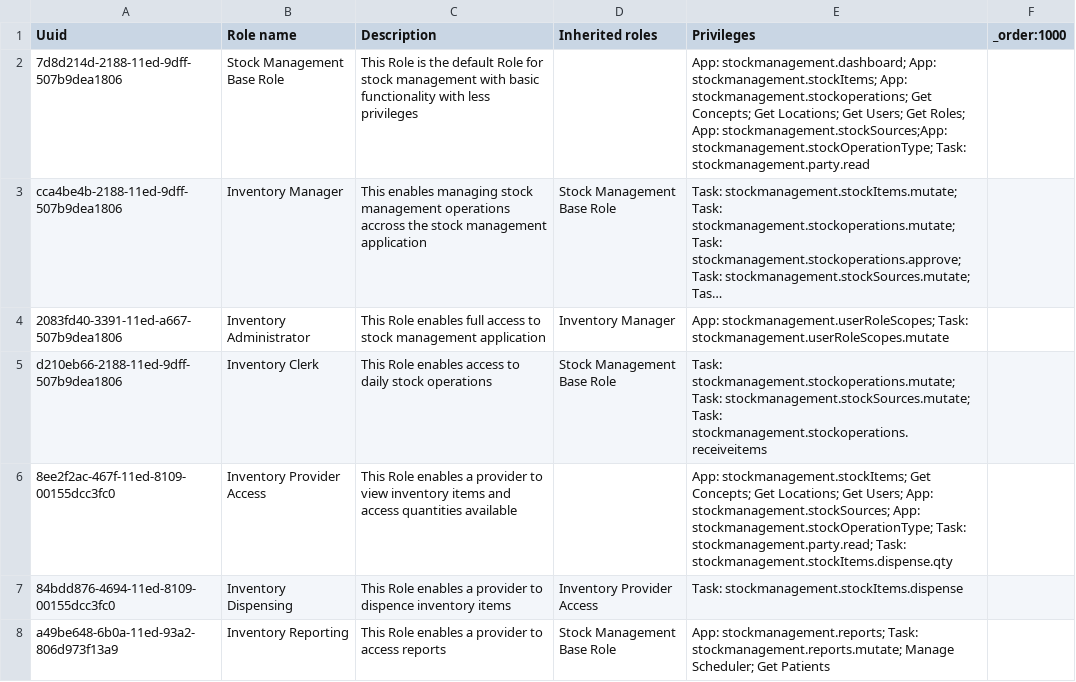
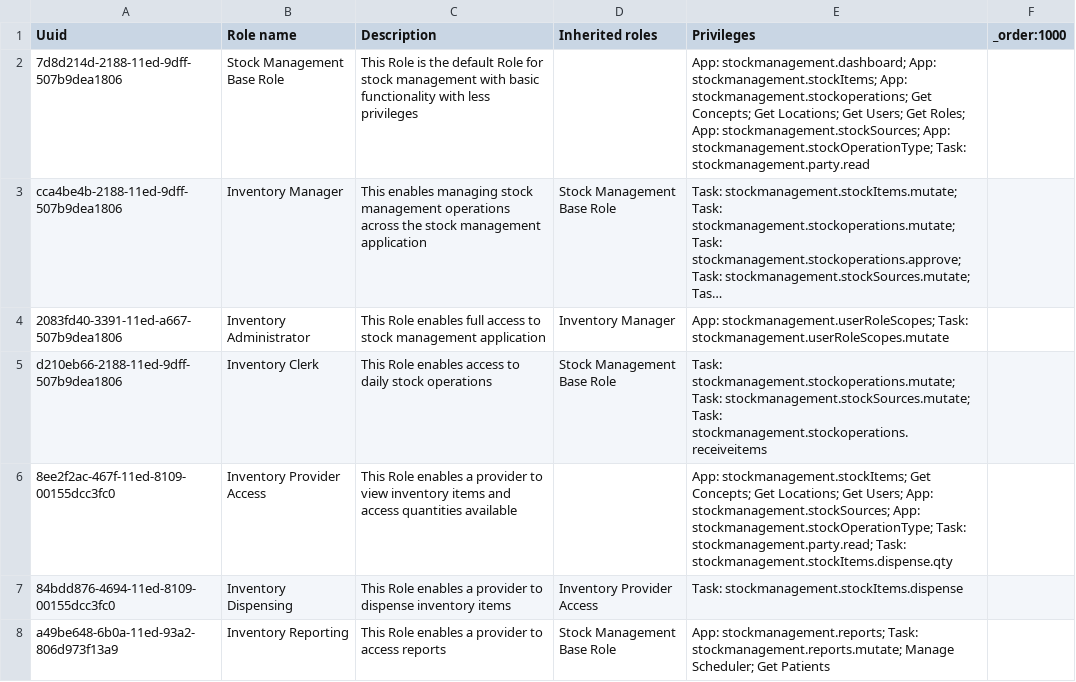
Before and after one commit to AMPATH/openmrs-content-amrs, a CSV file: configuration/backend_configuration/roles/roles_scopemanagement.csv, drawn as a sheet; long unchanged cells end in …; the diff names each change by its address in the sheet, - before the commit and + after, or states it on an @@ line.

Commit message:
fix: correct typos and formatting in stock management role definitions

```diff
--- a/configuration/backend_configuration/roles/roles_scopemanagement.csv
+++ b/configuration/backend_configuration/roles/roles_scopemanagement.csv
-E2 (Privileges): …Roles; App: stockmanagement.stockSources;App: stockmanagement.stockOperationType; Task:…
+E2 (Privileges): …Roles; App: stockmanagement.stockSources; App: stockmanagement.stockOperationType; Task:…
-C3 (Description): …management operations accross the stock…
+C3 (Description): …management operations across the stock…
-C7 (Description): …provider to dispence inventory items
+C7 (Description): …provider to dispense inventory items
```
